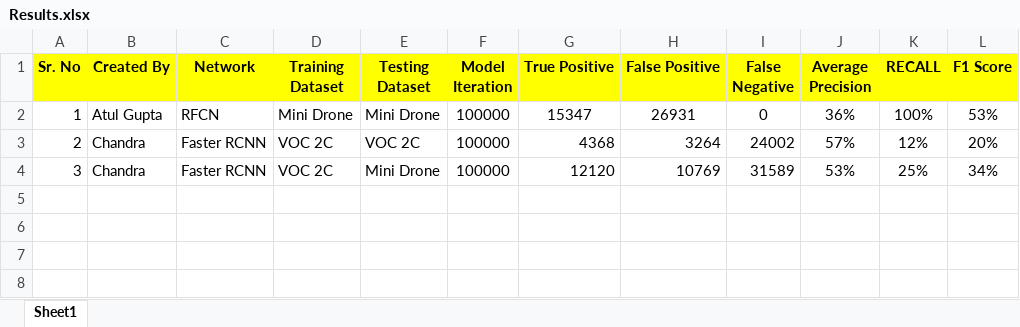
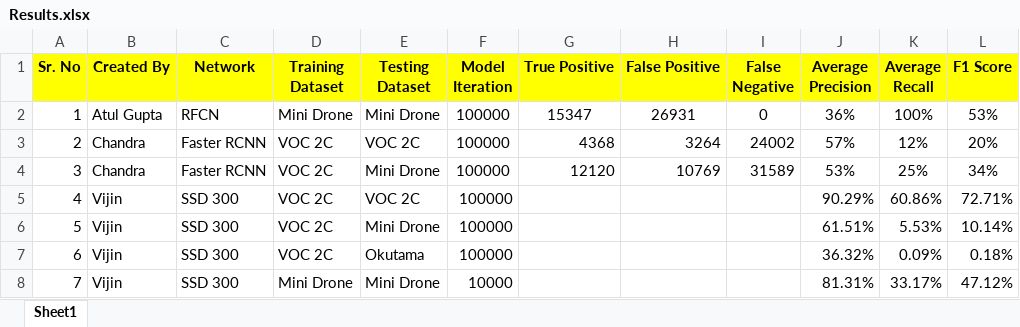
Before and after one commit to acvi2018/person-detection, an Excel workbook: doc/Results.xlsx, sheet Sheet1, drawn as a sheet; values as stored, in another font and other column widths than the file's, no borders; the diff names each change by its address in the sheet, - before the commit and + after, or states it on an @@ line.

Commit message:
results updated

```diff
--- a/doc/Results.xlsx (sheet Sheet1)
+++ b/doc/Results.xlsx (sheet Sheet1)
-K1: RECALL
+K1: Average Recall
+row 5: 4 | Vijin | SSD 300 | VOC 2C | VOC 2C | 100000 |  |  |  | 90.29% | 60.86% | 72.71%
+row 6: 5 | Vijin | SSD 300 | VOC 2C | Mini Drone | 100000 |  |  |  | 61.51% | 5.53% | 10.14%
+row 7: 6 | Vijin | SSD 300 | VOC 2C | Okutama | 100000 |  |  |  | 36.32% | 0.09% | 0.18%
+row 8: 7 | Vijin | SSD 300 | Mini Drone | Mini Drone | 10000 |  |  |  | 81.31% | 33.17% | 47.12%
```
